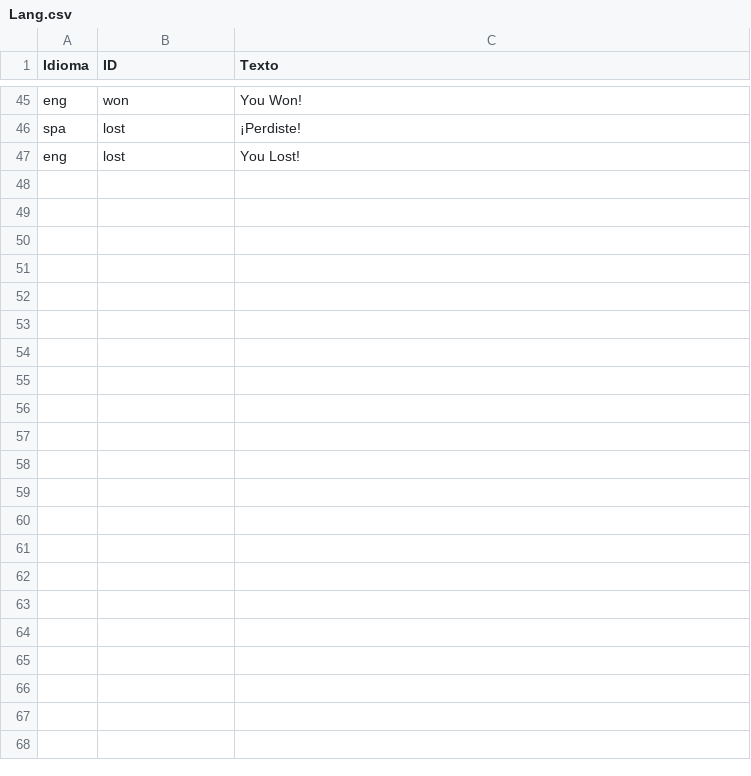
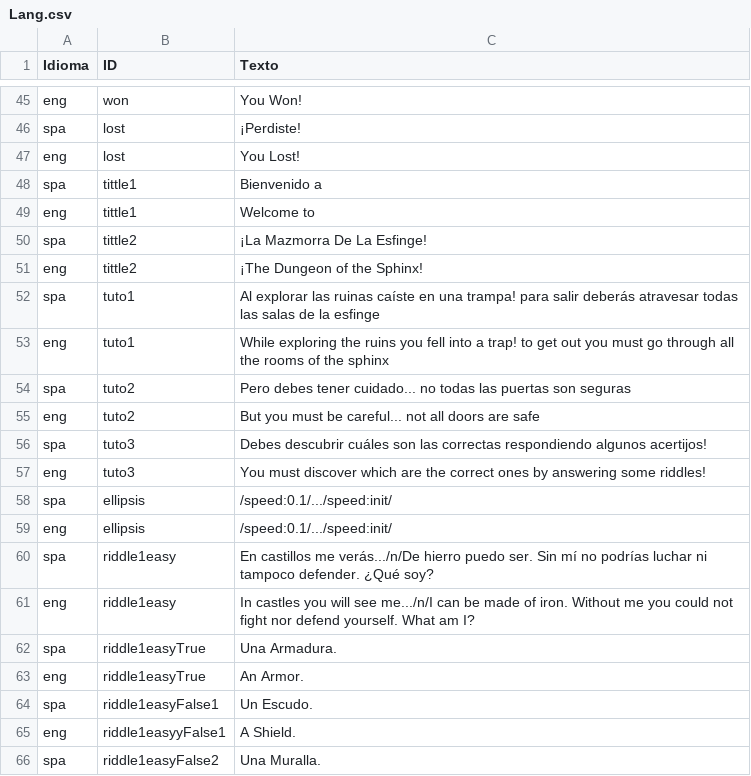
Before and after one commit to Nirrows/JuniorTest, a CSV file: Assets/GameTest/Lang.csv, drawn as a sheet; only a part is shown, gaps mark what is left out; the diff covers the shown part only.

Commit message:
Upgrade & Random
Upgrade DialogBase:
- New Command (jump).
- Ability to receive enums.
Random Riddle:
- Random ID generation to take random riddle from Lang.

```diff
--- a/Assets/GameTest/Lang.csv
+++ b/Assets/GameTest/Lang.csv
@@ -47 +47,20 @@ spa,lost,¡Perdiste!
 eng,lost,You Lost!
+spa,tittle1,Bienvenido a
+eng,tittle1,Welcome to
+spa,tittle2,¡La Mazmorra De La Esfinge!
+eng,tittle2,¡The Dungeon of the Sphinx!
+spa,tuto1,Al explorar las ruinas caíste en una trampa! para salir deberás atravesar todas las salas de la esfinge
+eng,tuto1,While exploring the ruins you fell into a trap! to get out you must go through all the rooms of the sphinx
+spa,tuto2,Pero debes tener cuidado... no todas las puertas son seguras
+eng,tuto2,But you must be careful... not all doors are safe
+spa,tuto3,Debes descubrir cuáles son las correctas respondiendo algunos acertijos!
+eng,tuto3,You must discover which are the correct ones by answering some riddles!
+spa,ellipsis,/speed:0.1/.../speed:init/
+eng,ellipsis,/speed:0.1/.../speed:init/
+spa,riddle1easy,En castillos me verás.../n/De hierro puedo ser. Sin mí no podrías luchar ni tampoco defender. ¿Qué soy?
+eng,riddle1easy,In castles you will see me.../n/I can be made of iron. Without me you could not fight nor defend yourself. What am I?
+spa,riddle1easyTrue,Una Armadura.
+eng,riddle1easyTrue,An Armor.
+spa,riddle1easyFalse1,Un Escudo.
+eng,riddle1easyyFalse1,A Shield.
+spa,riddle1easyFalse2,Una Muralla.
```
Also changed, not shown: 9 added rows elsewhere in this file, 13 other files.
